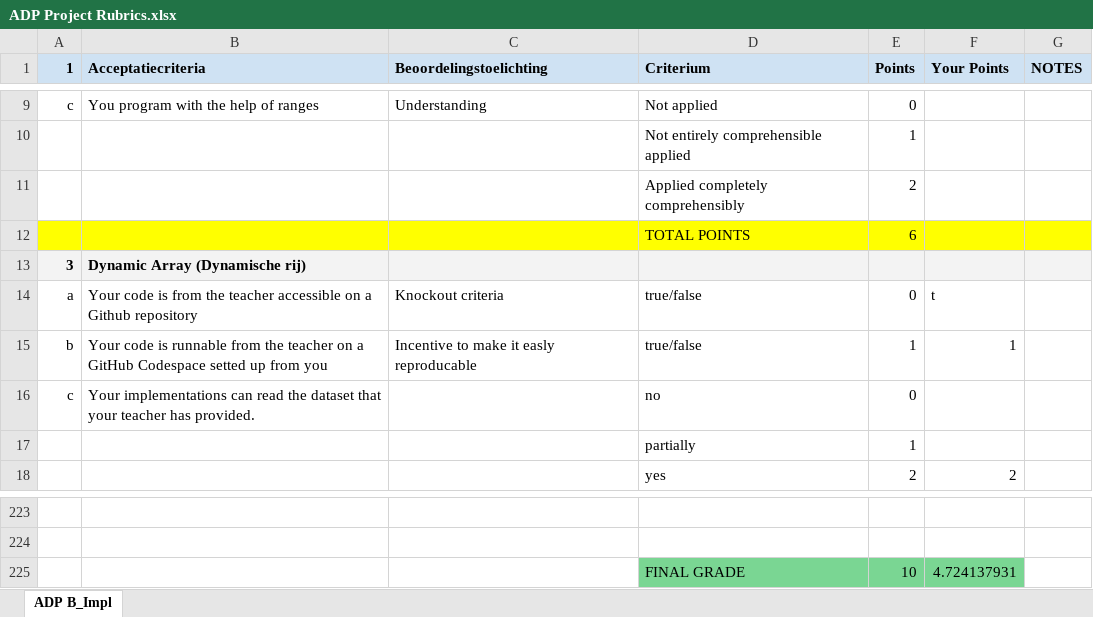
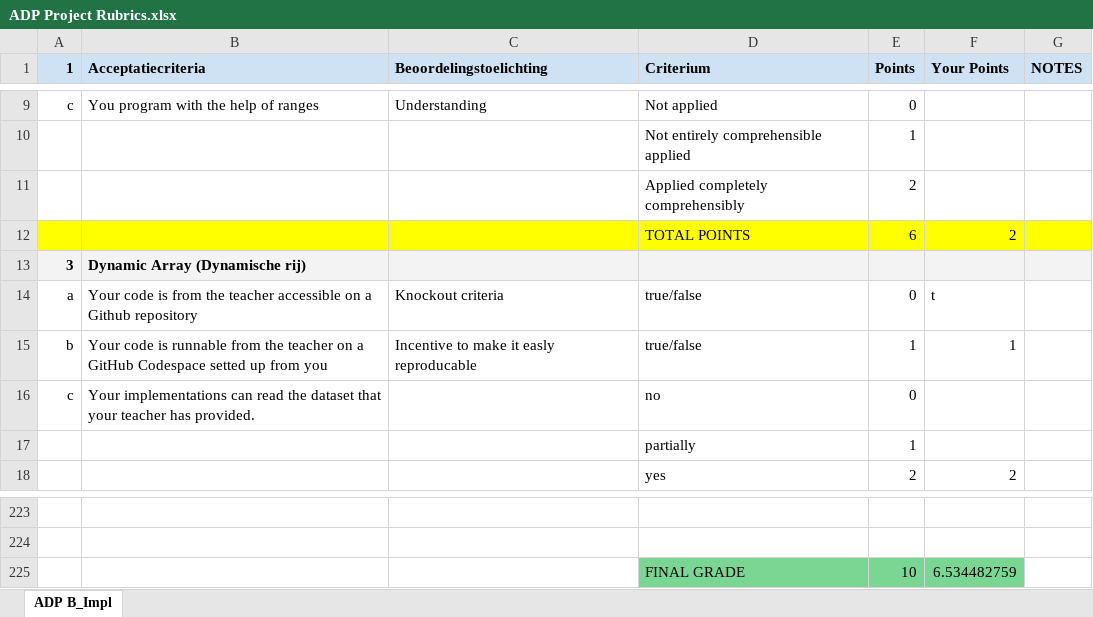
Before and after one commit to RoyvanEmpel/ADP, an Excel workbook: ADP Project Rubrics.xlsx, sheet ADP B_Impl, drawn as a sheet; only a part is shown, gaps mark what is left out; values as stored, in another font and other column widths than the file's, no borders; the diff covers the shown part only; the diff names each change by its address in the sheet, - before the commit and + after, or states it on an @@ line.

```diff
--- a/ADP Project Rubrics.xlsx (sheet ADP B_Impl)
+++ b/ADP Project Rubrics.xlsx (sheet ADP B_Impl)
-F12 (Your Points): (empty)
+F12 (Your Points): 2
-F225 (Your Points): 4.724137931
+F225 (Your Points): 6.534482759
```
Also changed, not shown: 9 added rows, 9 removed rows and 2 edited cells elsewhere in this sheet.
